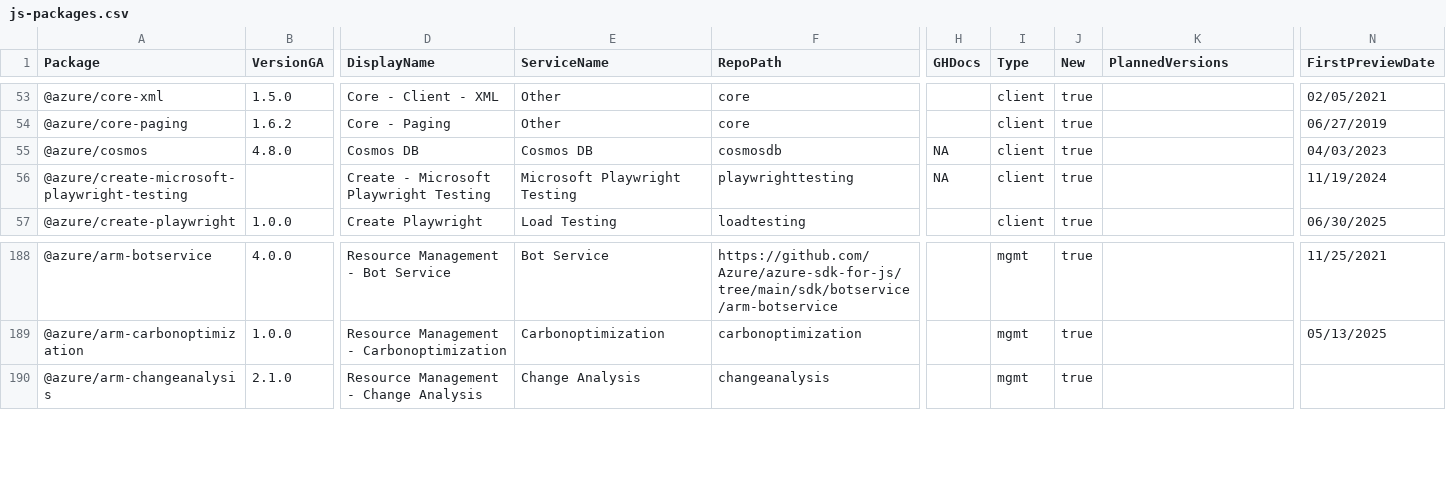
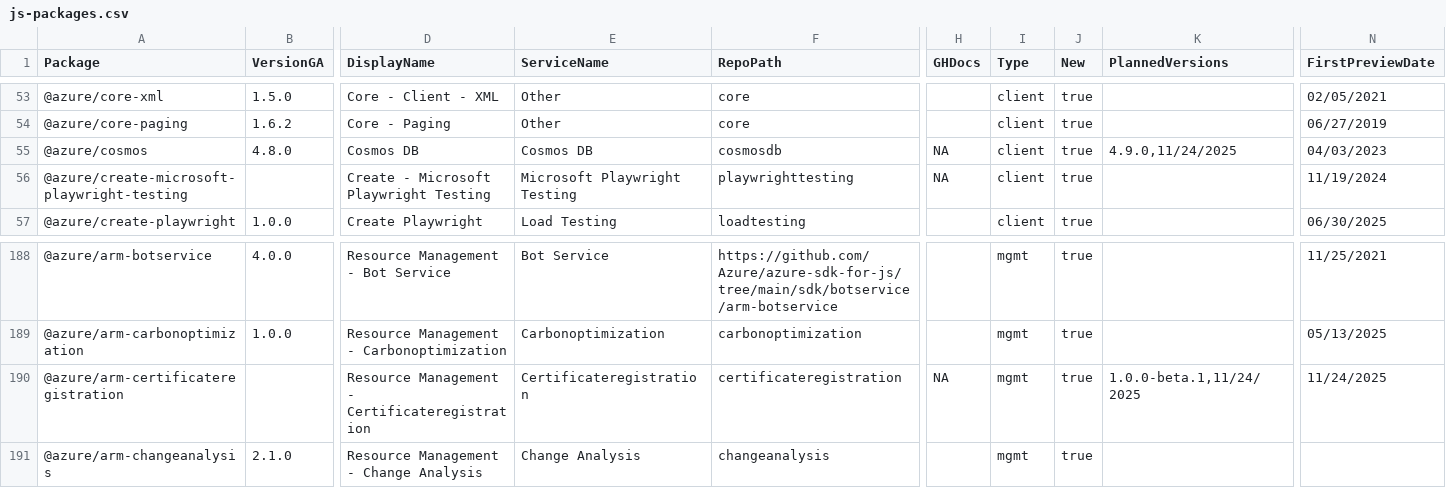
Before and after one commit to Azure/azure-sdk, a CSV file: _data/releases/latest/js-packages.csv, drawn as a sheet; only a part is shown, gaps mark what is left out; rows hold the shown columns only; the diff names each change by its address in the sheet, - before the commit and + after, or states it on an @@ line.

```diff
--- a/_data/releases/latest/js-packages.csv
+++ b/_data/releases/latest/js-packages.csv
-K55 (PlannedVersions): (empty)
+K55 (PlannedVersions): 4.9.0,11/24/2025
+row 190: @azure/arm-certificateregistration |  | Resource Management - Certificateregistration | Certificateregistration | certificateregistration | NA | mgmt | true | 1.0.0-beta.1,11/24/2025 | 11/24/2025
```
Also changed, not shown: _data/releases/latest/dotnet-packages.csv, _data/releases/latest/java-packages.csv, 4 other files.
